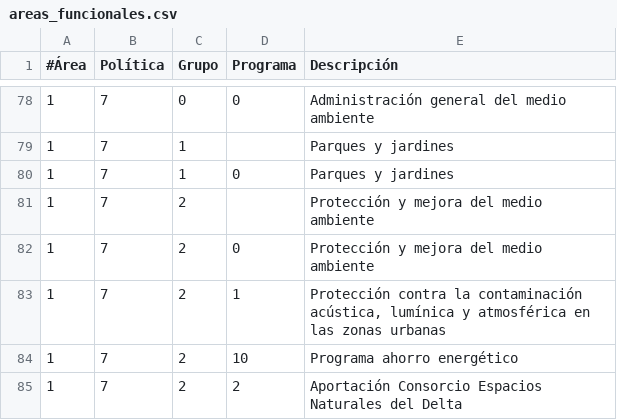
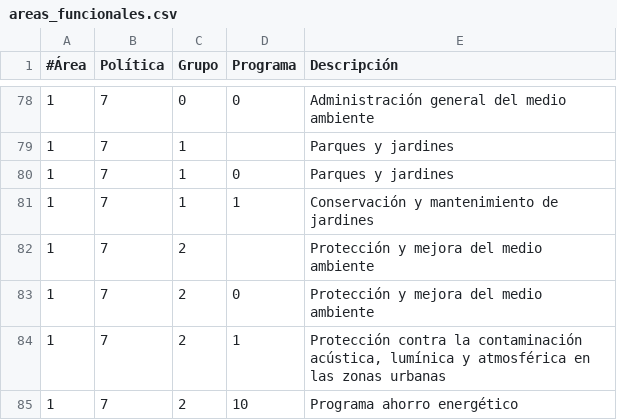
Before and after one commit to civio/presupuesto-elprat, a CSV file: data/es/areas_funcionales.csv, drawn as a sheet; only a part is shown, gaps mark what is left out; the shorter side is filled out with more unchanged rows.

Commit message:
Add 2012 budget data

```diff
--- a/data/es/areas_funcionales.csv
+++ b/data/es/areas_funcionales.csv
@@ -80,2 +80,3 @@
 1,7,1,0,Parques y jardines
+1,7,1,1,Conservación y mantenimiento de jardines
 1,7,2,,Protección y mejora del medio ambiente
```
Also changed, not shown: data/ca/areas_funcionales.csv, 2 other files.
